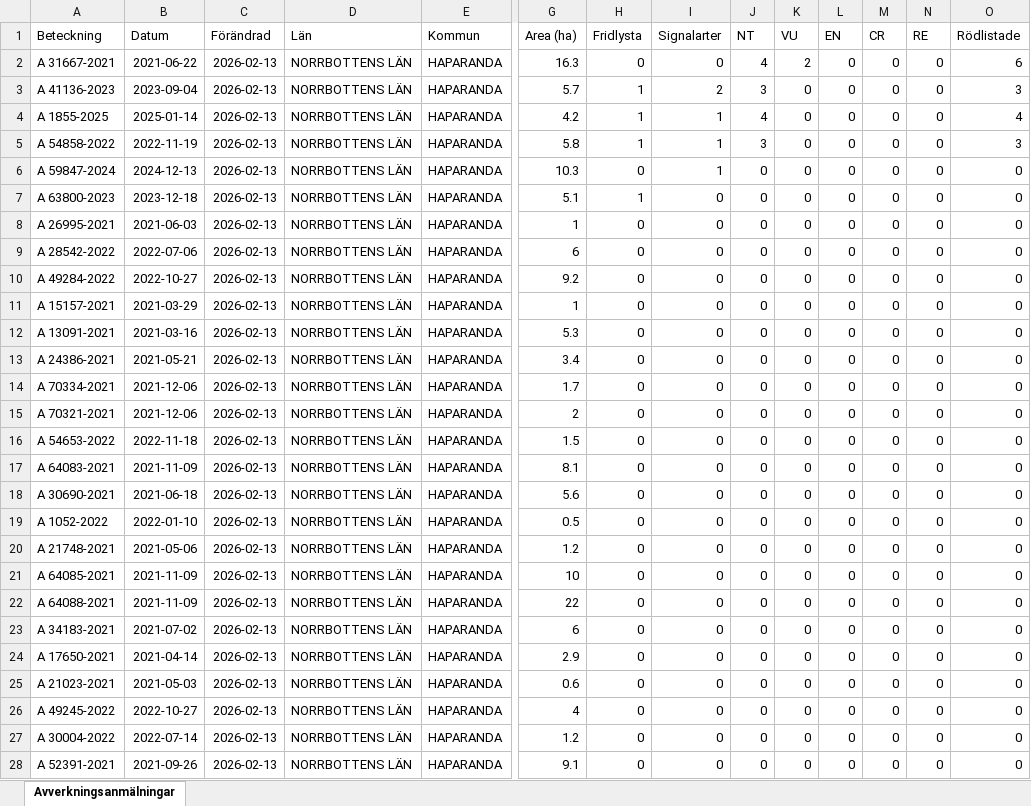
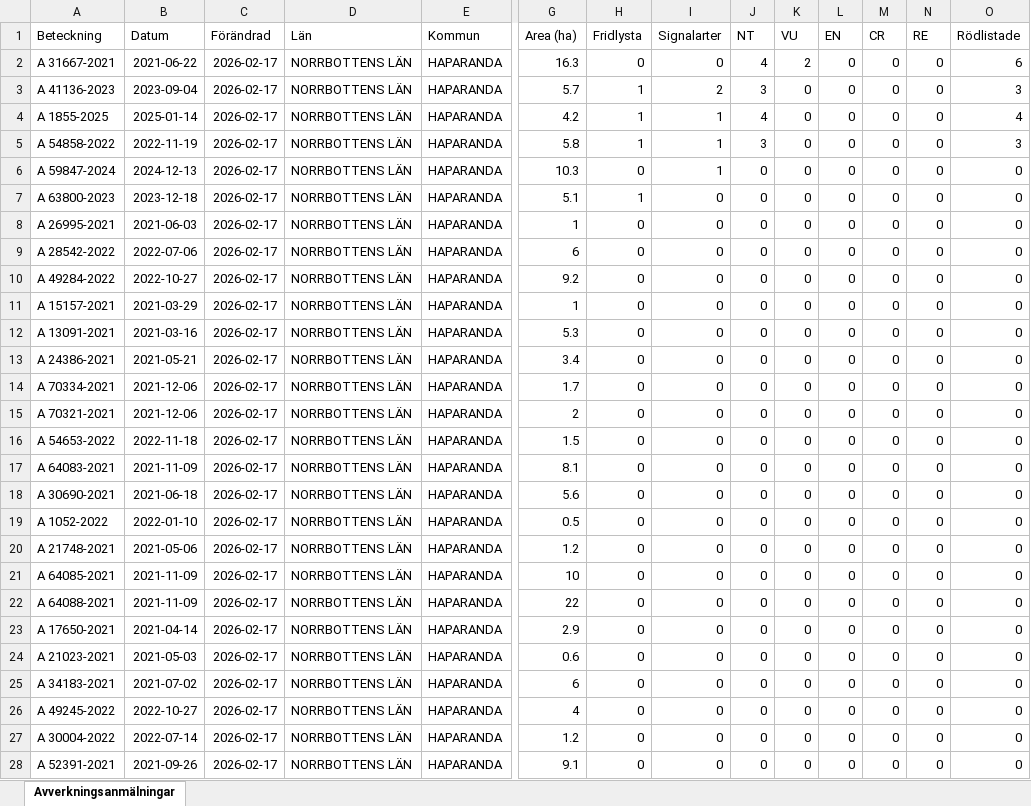
Before and after one commit to klasma/Logging_2583, an Excel workbook: Översikt HAPARANDA.xlsx, sheet Avverkningsanmälningar, drawn as a sheet; only a part is shown, gaps mark what is left out; values as stored, in another font and other column widths than the file's, no borders; removed rows and columns are numbered as before the commit, all else as after; rows hold the shown columns only; the diff covers the shown part only; the diff names each change by its address in the sheet, - before the commit and + after, or states it on an @@ line.

```diff
--- a/Översikt HAPARANDA.xlsx (sheet Avverkningsanmälningar)
+++ b/Översikt HAPARANDA.xlsx (sheet Avverkningsanmälningar)
-C2:C22 (Förändrad): 2026-02-13
+C2:C22 (Förändrad): 2026-02-17
-row 23: A 34183-2021 | 2021-07-02 | 2026-02-13 | NORRBOTTENS LÄN | HAPARANDA | 6 | 0 | 0 | 0 | 0 | 0 | 0 | 0 | 0
-C23:C24 (Förändrad): 2026-02-13
+C23:C24 (Förändrad): 2026-02-17
+row 25: A 34183-2021 | 2021-07-02 | 2026-02-17 | NORRBOTTENS LÄN | HAPARANDA | 6 | 0 | 0 | 0 | 0 | 0 | 0 | 0 | 0
-C26:C28 (Förändrad): 2026-02-13
+C26:C28 (Förändrad): 2026-02-17
```
Also changed, not shown: 53 added rows, 53 removed rows and 193 edited cells elsewhere in this sheet, artfynd/A 1855-2025 artfynd.xlsx, artfynd/A 31667-2021 artfynd.xlsx, 37 other files.
